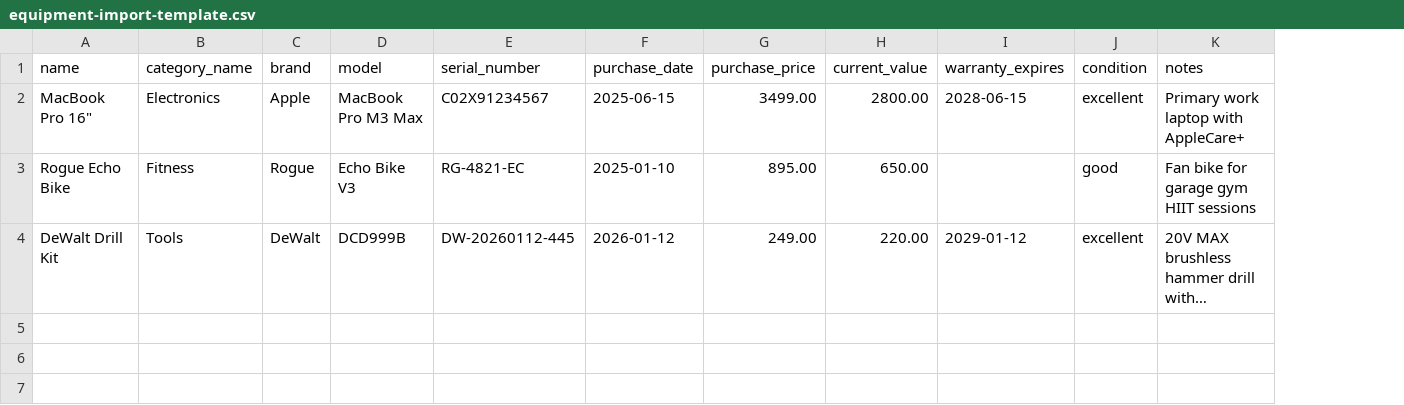
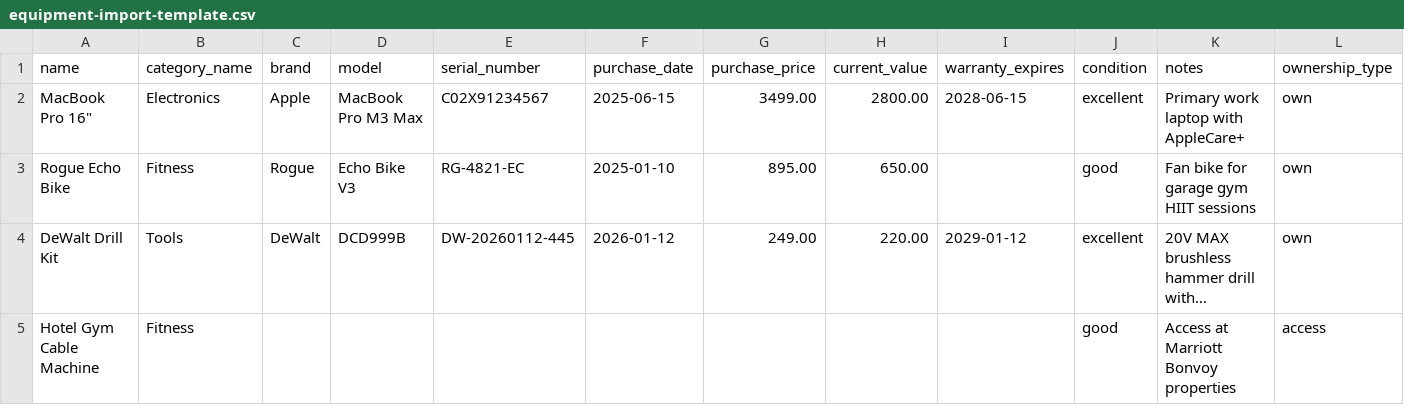
Before and after one commit to dapperAuteur/centenarian-os, a CSV file: public/templates/equipment-import-template.csv, drawn as a sheet; long unchanged cells end in …; the diff names each change by its address in the sheet, - before the commit and + after, or states it on an @@ line.

Commit message:
seed db with public equipment and exercises for all users

```diff
--- a/public/templates/equipment-import-template.csv
+++ b/public/templates/equipment-import-template.csv
+column L (ownership_type), rows 2-4: all own
+row 5: Hotel Gym Cable Machine | Fitness |  |  |  |  |  |  |  | good | Access at Marriott Bonvoy properties | access
```
Also changed, not shown: 14 other files.
